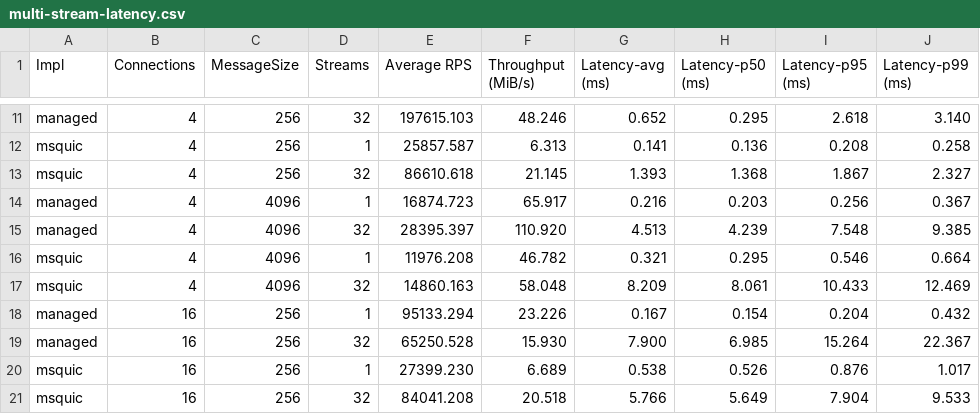
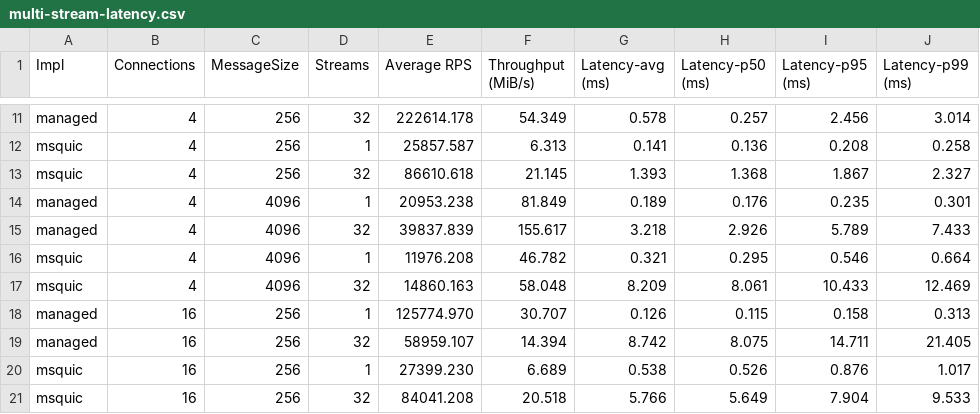
Before and after one commit to rzikm/master-thesis, a CSV file: tex/measurements/multi-stream-latency.csv, drawn as a sheet; only a part is shown, gaps mark what is left out; the diff covers the shown part only.

```diff
--- a/tex/measurements/multi-stream-latency.csv
+++ b/tex/measurements/multi-stream-latency.csv
@@ -11,10 +11,10 @@
-"managed","4","256","32","197615.103","48.246","0.652","0.295","2.618","3.140"
+"managed","4","256","32","222614.178","54.349","0.578","0.257","2.456","3.014"
 "msquic","4","256","1","25857.587","6.313","0.141","0.136","0.208","0.258"
 "msquic","4","256","32","86610.618","21.145","1.393","1.368","1.867","2.327"
-"managed","4","4096","1","16874.723","65.917","0.216","0.203","0.256","0.367"
-"managed","4","4096","32","28395.397","110.920","4.513","4.239","7.548","9.385"
+"managed","4","4096","1","20953.238","81.849","0.189","0.176","0.235","0.301"
+"managed","4","4096","32","39837.839","155.617","3.218","2.926","5.789","7.433"
 "msquic","4","4096","1","11976.208","46.782","0.321","0.295","0.546","0.664"
 "msquic","4","4096","32","14860.163","58.048","8.209","8.061","10.433","12.469"
-"managed","16","256","1","95133.294","23.226","0.167","0.154","0.204","0.432"
-"managed","16","256","32","65250.528","15.930","7.900","6.985","15.264","22.367"
+"managed","16","256","1","125774.970","30.707","0.126","0.115","0.158","0.313"
+"managed","16","256","32","58959.107","14.394","8.742","8.075","14.711","21.405"
 "msquic","16","256","1","27399.230","6.689","0.538","0.526","0.876","1.017"
```
Also changed, not shown: 72 edited cells elsewhere in this file, tex/measurements/loss-latency.csv, tex/measurements/loss-throughput.csv, 10 other files.
